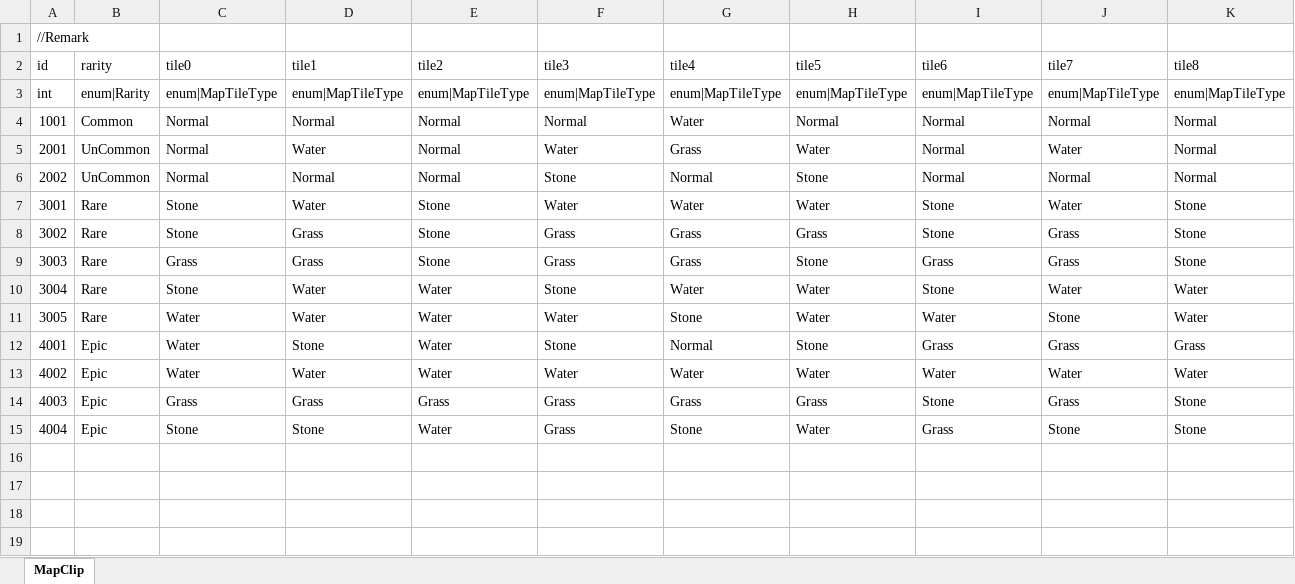
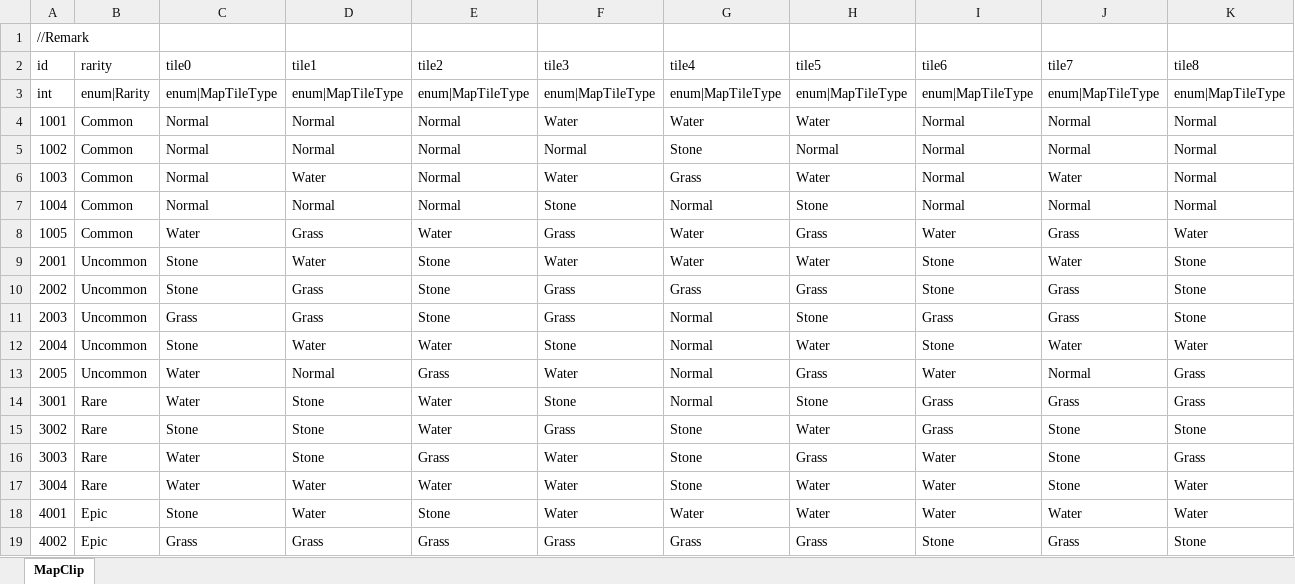
Before and after one commit to LUOHONGPENG/HermitRabbit, an Excel workbook: Assets/Excel/MapClip.xlsx, sheet MapClip, drawn as a sheet; values as stored, in another font and other column widths than the file's, no cell formats; removed rows and columns are numbered as before the commit, all else as after; the diff names each change by its address in the sheet, - before the commit and + after, or states it on an @@ line.

Commit message:
MapClip

```diff
--- a/Assets/Excel/MapClip.xlsx (sheet MapClip)
+++ b/Assets/Excel/MapClip.xlsx (sheet MapClip)
-F4 (tile3): Normal
+F4 (tile3): Water
-H4 (tile5): Normal
+H4 (tile5): Water
+row 5: 1002 | Common | Normal | Normal | Normal | Normal | Stone | Normal | Normal | Normal | Normal
-A6 (id): 2001
+A6 (id): 1003
-B6:B7 (rarity): UnCommon
+B6:B7 (rarity): Common
-A7 (id): 2002
+A7 (id): 1004
+row 8: 1005 | Common | Water | Grass | Water | Grass | Water | Grass | Water | Grass | Water
-A9 (id): 3001
+A9 (id): 2001
-B9:B12 (rarity): Rare
+B9:B12 (rarity): Uncommon
-A10 (id): 3002
+A10 (id): 2002
-A11 (id): 3003
+A11 (id): 2003
-G11 (tile4): Grass
+G11 (tile4): Normal
-A12 (id): 3004
+A12 (id): 2004
-G12 (tile4): Water
+G12 (tile4): Normal
+row 13: 2005 | Uncommon | Water | Normal | Grass | Water | Normal | Grass | Water | Normal | Grass
+row 14: 3001 | Rare | Water | Stone | Water | Stone | Normal | Stone | Grass | Grass | Grass
+row 15: 3002 | Rare | Stone | Stone | Water | Grass | Stone | Water | Grass | Stone | Stone
+row 16: 3003 | Rare | Water | Stone | Grass | Water | Stone | Grass | Water | Stone | Grass
-A17 (id): 3005
+A17 (id): 3004
-row 12: 4001 | Epic | Water | Stone | Water | Stone | Normal | Stone | Grass | Grass | Grass
-A18 (id): 4002
+A18 (id): 4001
-C18 (tile0): Water
+C18 (tile0): Stone
-E18 (tile2): Water
+E18 (tile2): Stone
-A19 (id): 4003
+A19 (id): 4002
-row 15: 4004 | Epic | Stone | Stone | Water | Grass | Stone | Water | Grass | Stone | Stone
```
Also changed, not shown: cell formats, 1 other file.
